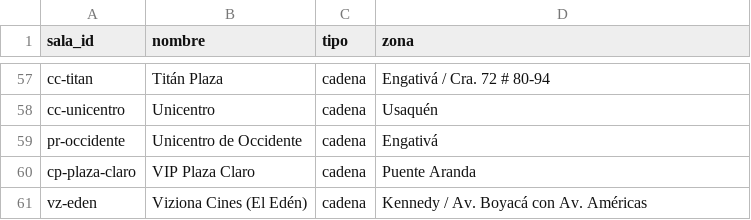
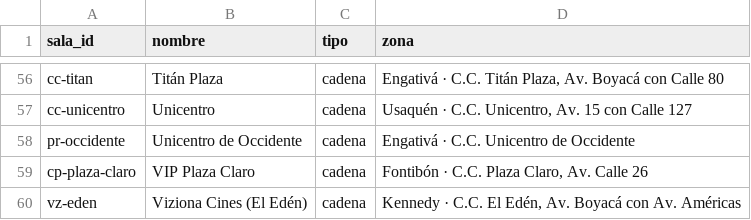
Before and after one commit to andrewortiz17/cartelera-bogota, a CSV file: scrapers/salas-ids.csv, drawn as a sheet; only a part is shown, gaps mark what is left out; addresses are those after the commit; the diff covers the shown part only; the diff names each change by its address in the sheet, - before the commit and + after, or states it on an @@ line.

```diff
--- a/scrapers/salas-ids.csv
+++ b/scrapers/salas-ids.csv
-D56 (zona): Engativá / Cra. 72 # 80-94
+D56 (zona): Engativá · C.C. Titán Plaza, Av. Boyacá con Calle 80
-D57 (zona): Usaquén
+D57 (zona): Usaquén · C.C. Unicentro, Av. 15 con Calle 127
-D58 (zona): Engativá
+D58 (zona): Engativá · C.C. Unicentro de Occidente
-D59 (zona): Puente Aranda
+D59 (zona): Fontibón · C.C. Plaza Claro, Av. Calle 26
-D60 (zona): Kennedy / Av. Boyacá con Av. Américas
+D60 (zona): Kennedy · C.C. El Edén, Av. Boyacá con Av. Américas
```
Also changed, not shown: 1 removed row and 50 edited cells elsewhere in this file, 18 other files.
